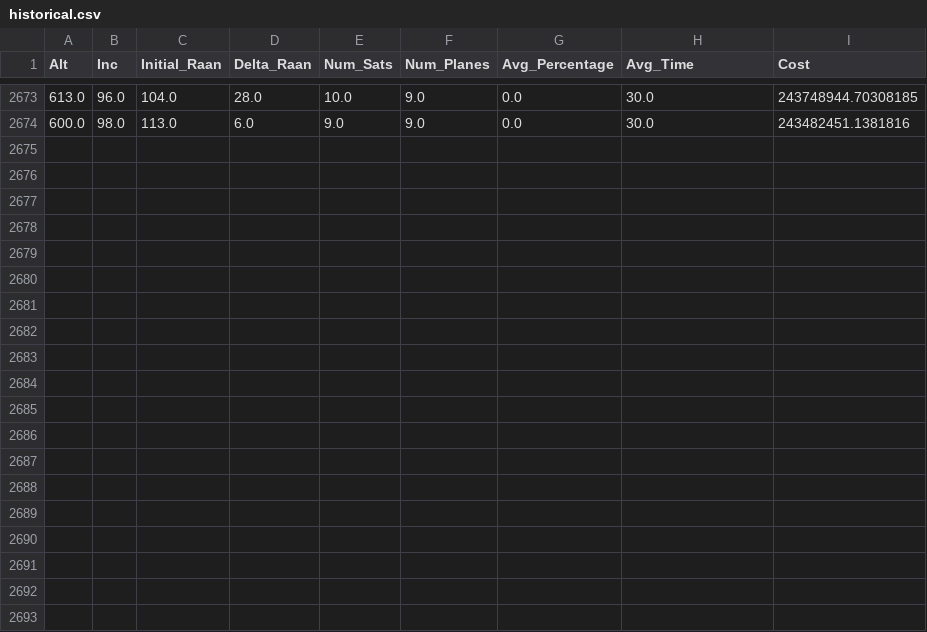
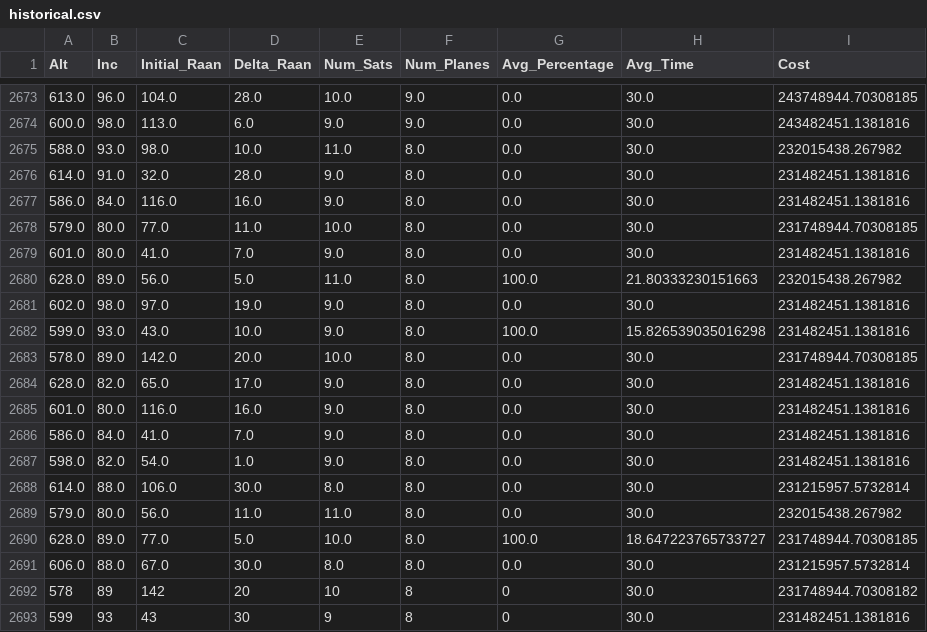
Before and after one commit to jjermstad24/STK_Simulation_Code, a CSV file: Output_Files/historical.csv (was Pop_Over_Gen/historical.csv), drawn as a sheet; only a part is shown, gaps mark what is left out.

```diff
--- a/Pop_Over_Gen/historical.csv
+++ b/Output_Files/historical.csv
@@ -2674 +2674,20 @@ Alt,Inc,Initial_Raan,Delta_Raan,Num_Sats,Num_Planes,Avg_Percentage,Avg_Time,Cost
 600.0,98.0,113.0,6.0,9.0,9.0,0.0,30.0,243482451.1381816
+588.0,93.0,98.0,10.0,11.0,8.0,0.0,30.0,232015438.267982
+614.0,91.0,32.0,28.0,9.0,8.0,0.0,30.0,231482451.1381816
+586.0,84.0,116.0,16.0,9.0,8.0,0.0,30.0,231482451.1381816
+579.0,80.0,77.0,11.0,10.0,8.0,0.0,30.0,231748944.70308185
+601.0,80.0,41.0,7.0,9.0,8.0,0.0,30.0,231482451.1381816
+628.0,89.0,56.0,5.0,11.0,8.0,100.0,21.80333230151663,232015438.267982
+602.0,98.0,97.0,19.0,9.0,8.0,0.0,30.0,231482451.1381816
+599.0,93.0,43.0,10.0,9.0,8.0,100.0,15.826539035016298,231482451.1381816
+578.0,89.0,142.0,20.0,10.0,8.0,0.0,30.0,231748944.70308185
+628.0,82.0,65.0,17.0,9.0,8.0,0.0,30.0,231482451.1381816
+601.0,80.0,116.0,16.0,9.0,8.0,0.0,30.0,231482451.1381816
+586.0,84.0,41.0,7.0,9.0,8.0,0.0,30.0,231482451.1381816
+598.0,82.0,54.0,1.0,9.0,8.0,0.0,30.0,231482451.1381816
+614.0,88.0,106.0,30.0,8.0,8.0,0.0,30.0,231215957.5732814
+579.0,80.0,56.0,11.0,11.0,8.0,0.0,30.0,232015438.267982
+628.0,89.0,77.0,5.0,10.0,8.0,100.0,18.647223765733727,231748944.70308185
+606.0,88.0,67.0,30.0,8.0,8.0,0.0,30.0,231215957.5732814
+578,89,142,20,10,8,0,30.0,231748944.70308182
+599,93,43,30,9,8,0,30.0,231482451.1381816
```
Also changed, not shown: 8 other files.
